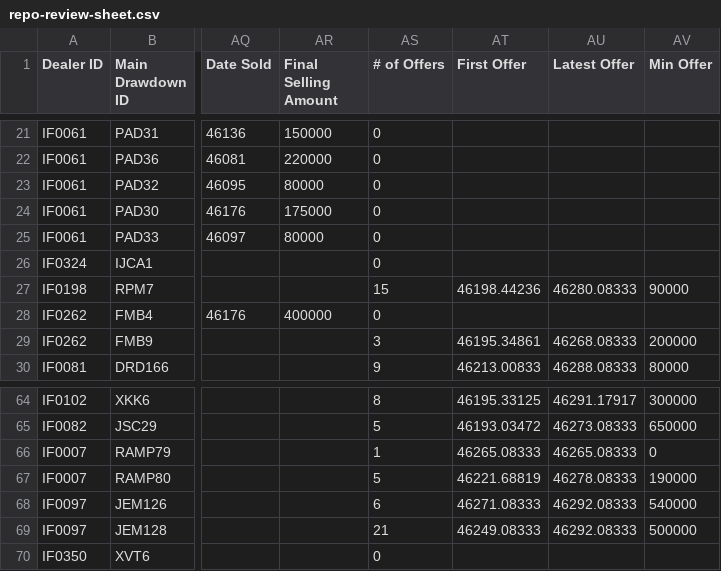
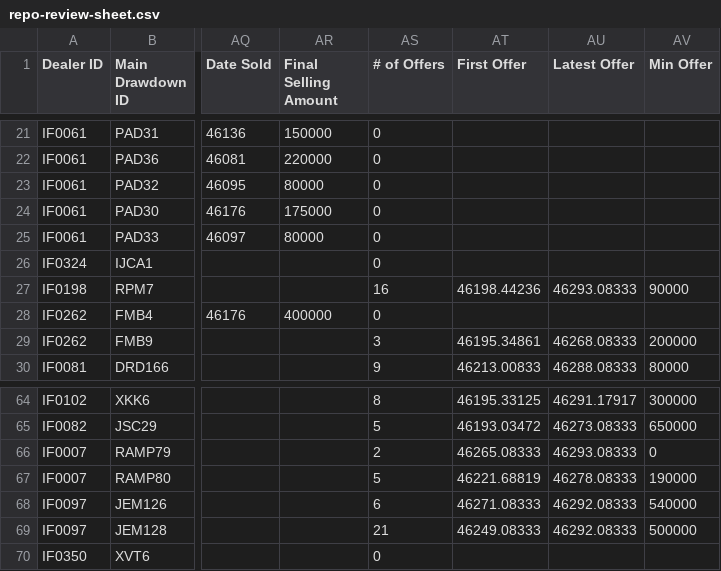
Before and after one commit to miguelcordero-ops/finsso-repository, a CSV file: data/repo-review-sheet.csv, drawn as a sheet; only a part is shown, gaps mark what is left out; the diff names each change by its address in the sheet, - before the commit and + after, or states it on an @@ line.

Commit message:
Auto-export "[Raw] Repo Review Sheet" — 2026-09-29T04:12:00.405Z

```diff
--- a/data/repo-review-sheet.csv
+++ b/data/repo-review-sheet.csv
-AS27 (# of Offers): 15
+AS27 (# of Offers): 16
-AU27 (Latest Offer): 46280.08333
+AU27 (Latest Offer): 46293.08333
-AS66 (# of Offers): 1
+AS66 (# of Offers): 2
-AU66 (Latest Offer): 46265.08333
+AU66 (Latest Offer): 46293.08333
```
